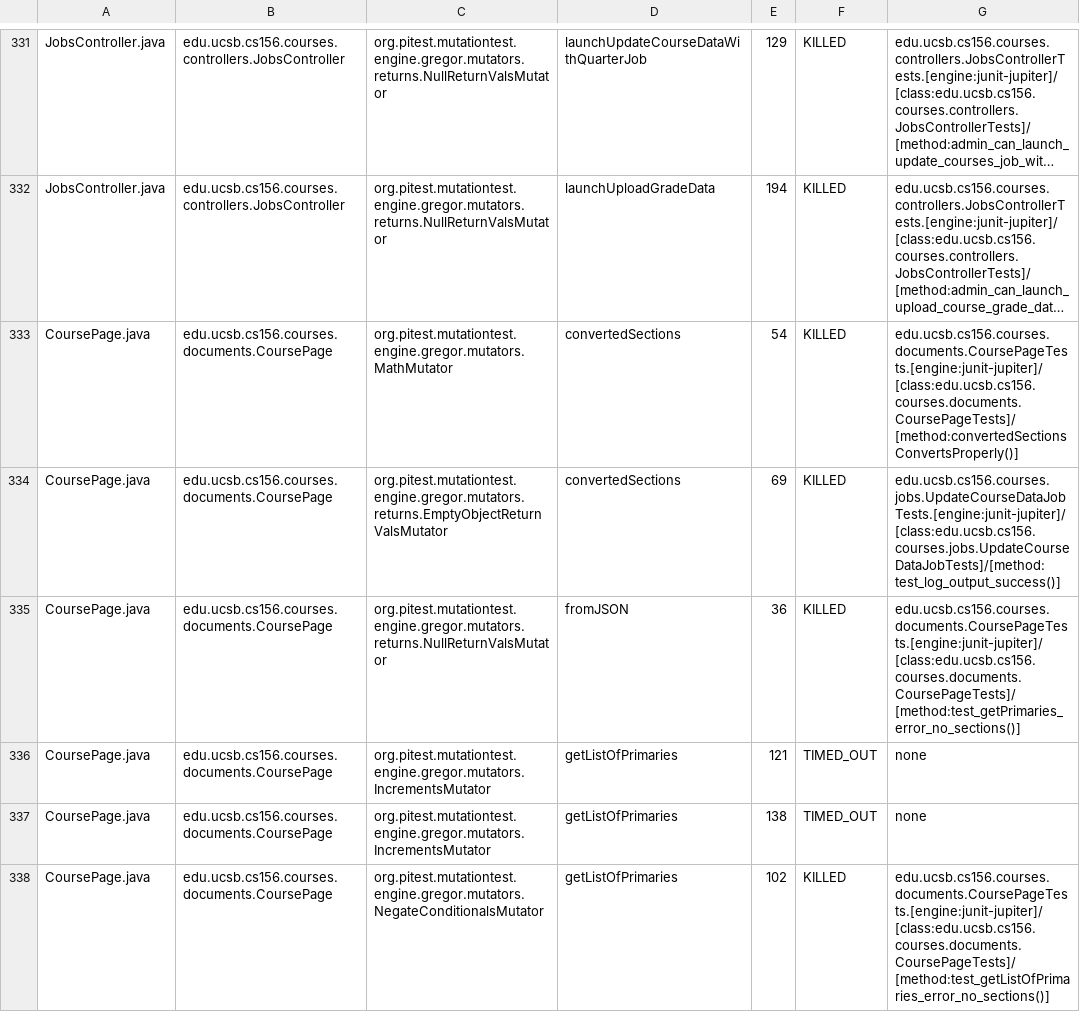
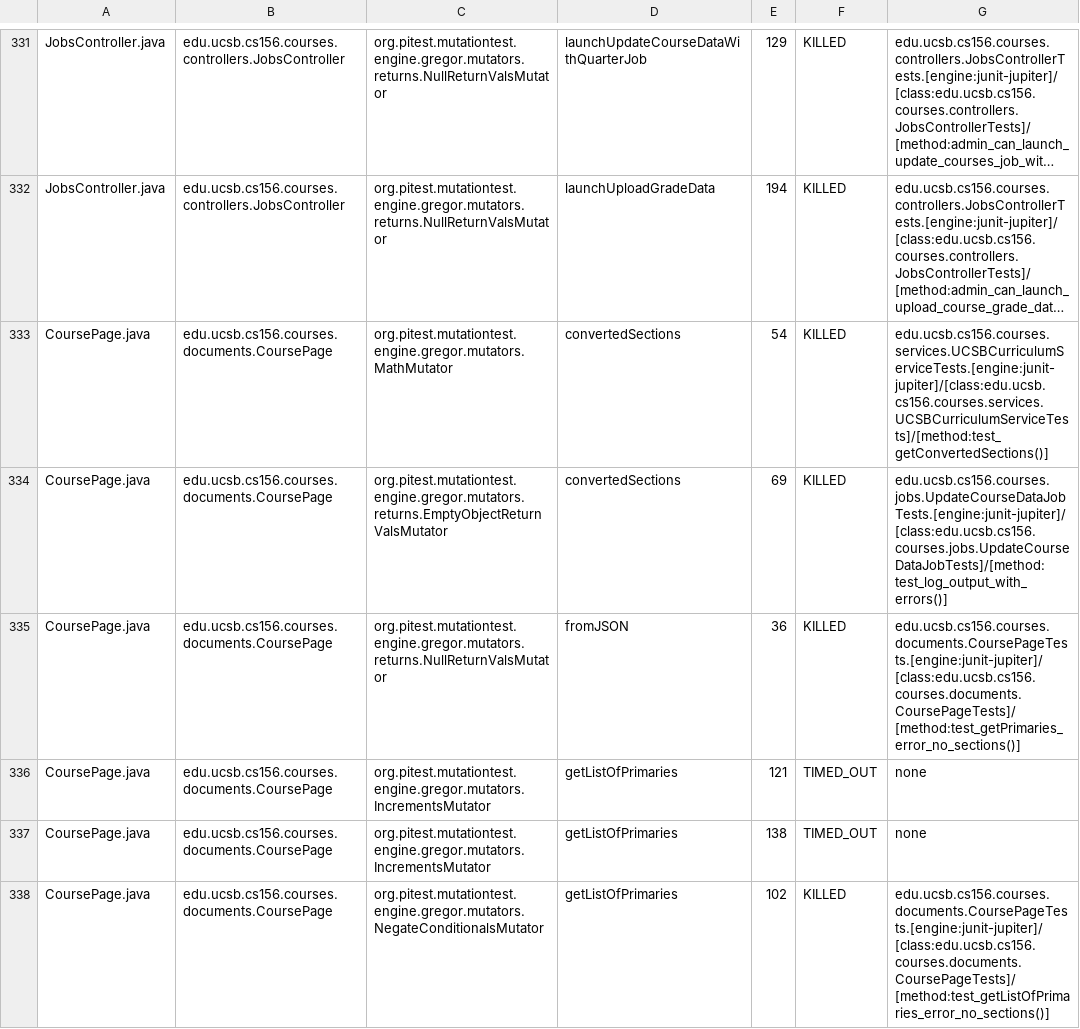
Before and after one commit to ucsb-cs156-s26/proj-courses-s26-03, a CSV file: prs/28/pitest/mutations.csv, drawn as a sheet; only a part is shown, gaps mark what is left out; long unchanged cells end in …; the diff covers the shown part only; the diff names each change by its address in the sheet, - before the commit and + after, or states it on an @@ line.

Commit message:
Deploying to gh-pages from @ ucsb-cs156-s26/proj-courses-s26-03@1a9fad2a416a18eb45ac4e103623abb3f6f66f02 🚀

```diff
--- a/prs/28/pitest/mutations.csv
+++ b/prs/28/pitest/mutations.csv
-G333: edu.ucsb.cs156.courses.documents.CoursePageTests.[engine:junit-jupiter]/[class:edu.ucsb.cs156.courses.documents.CoursePageTests]/[method:convertedSectionsConvertsProperly()]
+G333: edu.ucsb.cs156.courses.services.UCSBCurriculumServiceTests.[engine:junit-jupiter]/[class:edu.ucsb.cs156.courses.services.UCSBCurriculumServiceTests]/[method:test_getConvertedSections()]
-G334: edu.ucsb.cs156.courses.jobs.UpdateCourseDataJobTests.[engine:junit-jupiter]/[class:edu.ucsb.cs156.courses.jobs.UpdateCourseDataJobTests]/[method:test_log_output_success()]
+G334: edu.ucsb.cs156.courses.jobs.UpdateCourseDataJobTests.[engine:junit-jupiter]/[class:edu.ucsb.cs156.courses.jobs.UpdateCourseDataJobTests]/[method:test_log_output_with_errors()]
```
Also changed, not shown: 40 edited cells elsewhere in this file, 51 other files.
